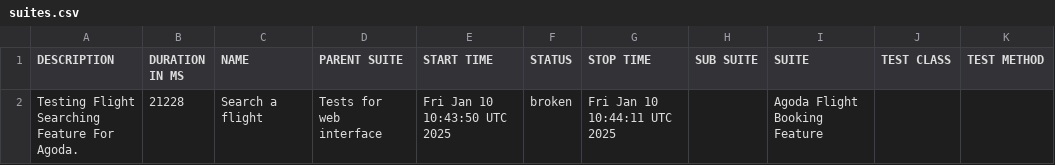
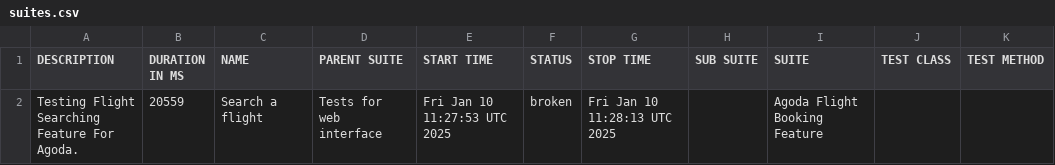
Before and after one commit to usama-arbisoft1/agoda-reports, a CSV file: data/suites.csv, drawn as a sheet.

```diff
--- a/data/suites.csv
+++ b/data/suites.csv
@@ -1,2 +1,2 @@
 "DESCRIPTION","DURATION IN MS","NAME","PARENT SUITE","START TIME","STATUS","STOP TIME","SUB SUITE","SUITE","TEST CLASS","TEST METHOD"
-"Testing Flight Searching Feature For Agoda.","21228","Search a flight","Tests for web interface","Fri Jan 10 10:43:50 UTC 2025","broken","Fri Jan 10 10:44:11 UTC 2025","","Agoda Flight Booking Feature","",""
+"Testing Flight Searching Feature For Agoda.","20559","Search a flight","Tests for web interface","Fri Jan 10 11:27:53 UTC 2025","broken","Fri Jan 10 11:28:13 UTC 2025","","Agoda Flight Booking Feature","",""
```
Also changed, not shown: 48 other files.
